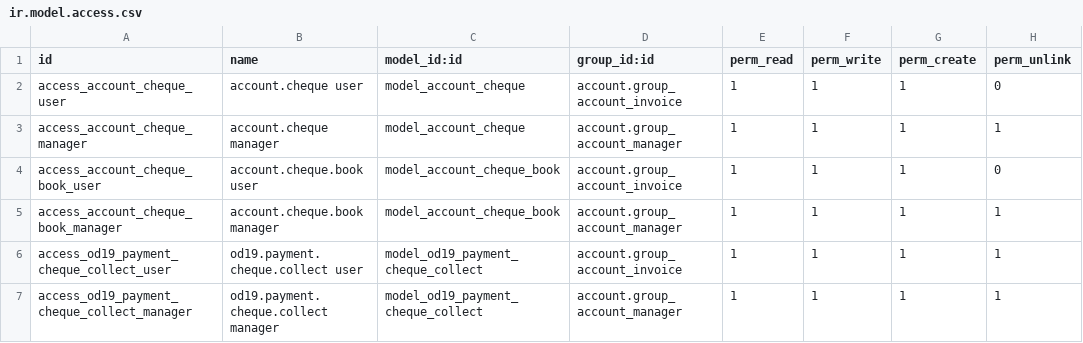
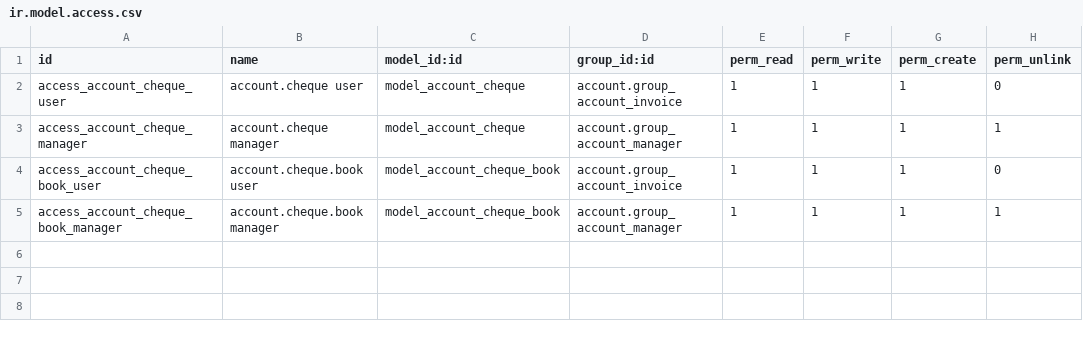
Before and after one commit to nattanonvs/odoo19ce-autoinfo, a CSV file: custom_addons/od19_accounting_cheque/security/ir.model.access.csv, drawn as a sheet.

Commit message:
fix(od19_accounting_cheque): drop duplicate Collecting Cheques, keep Received Cheque
Received Cheque (cheque_id) and Collecting Cheques were two unconnected mechanisms in the payment form, so a receipt could silently diverge. Remove the od19.payment.cheque.collect model, its fields/ACL/tests, and the Collecting Cheques notebook page so a single cheque lifecycle (account.cheque via cheque_id) drives the form (design rev2: 6-tab notebook).

```diff
--- a/custom_addons/od19_accounting_cheque/security/ir.model.access.csv
+++ b/custom_addons/od19_accounting_cheque/security/ir.model.access.csv
@@ -5,3 +5 @@ access_account_cheque_book_user,account.cheque.book user,model_account_cheque_bo
 access_account_cheque_book_manager,account.cheque.book manager,model_account_cheque_book,account.group_account_manager,1,1,1,1
-access_od19_payment_cheque_collect_user,od19.payment.cheque.collect user,model_od19_payment_cheque_collect,account.group_account_invoice,1,1,1,1
-access_od19_payment_cheque_collect_manager,od19.payment.cheque.collect manager,model_od19_payment_cheque_collect,account.group_account_manager,1,1,1,1
```
Also changed, not shown: 6 other files.
